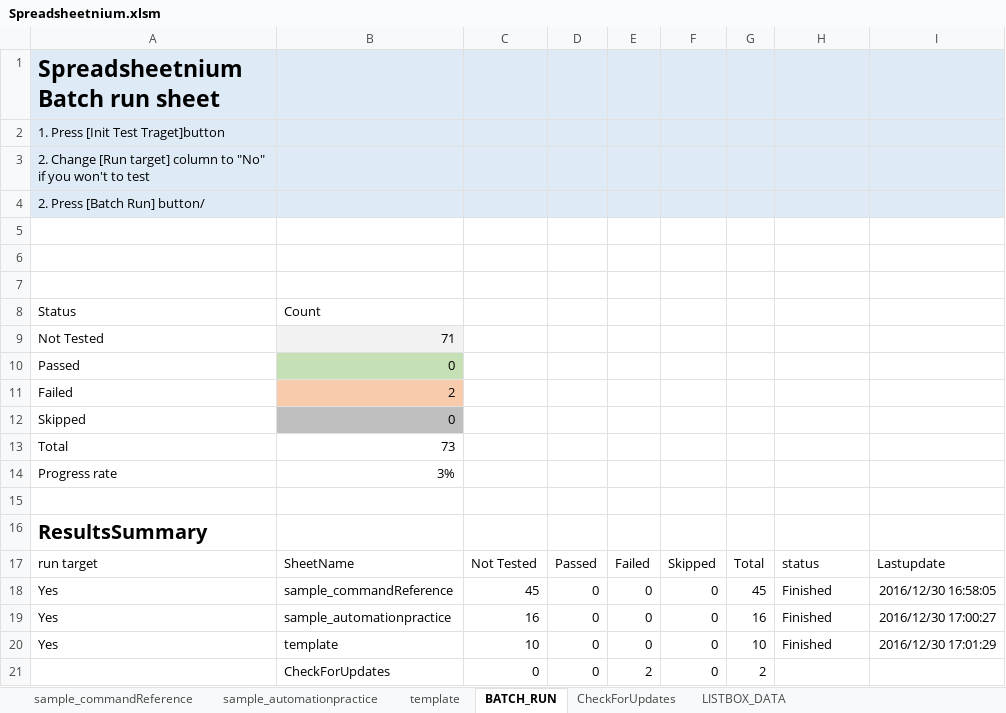
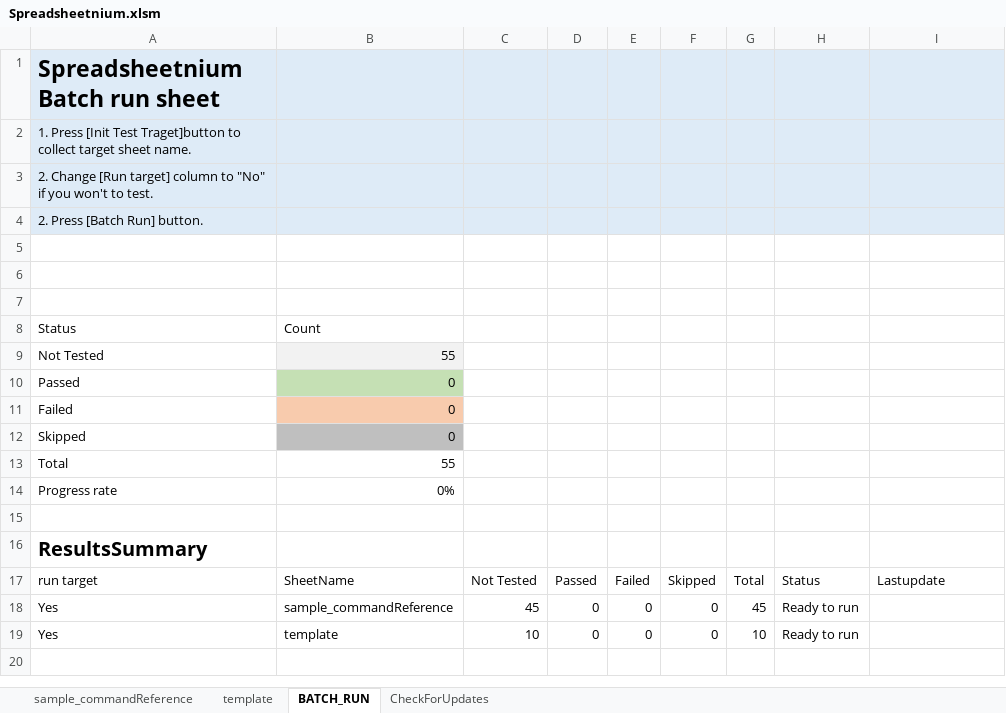
Before and after one commit to ssugiya/Spreadsheetnium, an Excel workbook: Spreadsheetnium.xlsm, sheet BATCH_RUN, drawn as a sheet; values as stored, in another font and other column widths than the file's, no borders; charts and pictures and table styles not drawn; removed rows and columns are numbered as before the commit, all else as after; the diff names each change by its address in the sheet, - before the commit and + after, or states it on an @@ line.

Commit message:
change batch-run target logic

```diff
--- a/Spreadsheetnium.xlsm (sheet BATCH_RUN)
+++ b/Spreadsheetnium.xlsm (sheet BATCH_RUN)
-sheet tab: sample_automationpractice
@@ sheet tab hidden: LISTBOX_DATA @@
-A2: …Test Traget]button
+A2: …Test Traget]button to collect target sheet name.
-A3: …won't to test
+A3: …won't to test.
-A4: 2. Press [Batch Run] button/
+A4: 2. Press [Batch Run] button.
-B9: 71
+B9: 55
-B11: 2
+B11: 0
-B13: 73
+B13: 55
-B14: 3%
+B14: 0%
-H17: status
+H17: Status
-H18: Finished
+H18: Ready to run
-I18: 2016/12/30 16:58:05
+I18: (empty)
-row 19: Yes | sample_automationpractice | 16 | 0 | 0 | 0 | 16 | Finished | 2016/12/30 17:00:27
-H19: Finished
+H19: Ready to run
-I19: 2016/12/30 17:01:29
+I19: (empty)
-row 21:  | CheckForUpdates | 0 | 0 | 2 | 0 | 2
```
Also changed, not shown: sheet sample_commandReference, sheet CheckForUpdates, charts or pictures, 3 other files.
